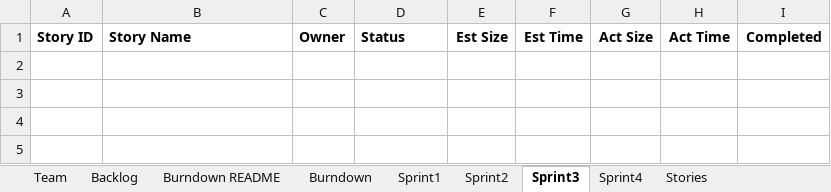
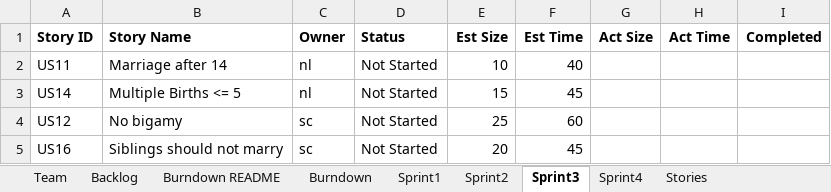
Before and after one commit to choudhs2/cs555tmE2026Summer, an Excel workbook: Sprint_Report/TeamEReport.xlsx, sheet Sprint3, drawn as a sheet; values as stored, in another font and other column widths than the file's, no borders; charts and pictures not drawn; the diff names each change by its address in the sheet, - before the commit and + after, or states it on an @@ line.

```diff
--- a/Sprint_Report/TeamEReport.xlsx (sheet Sprint3)
+++ b/Sprint_Report/TeamEReport.xlsx (sheet Sprint3)
+row 2: US11 | Marriage after 14 | nl | Not Started | 10 | 40
+row 3: US14 | Multiple Births <= 5 | nl | Not Started | 15 | 45
+row 4: US12 | No bigamy | sc | Not Started | 25 | 60
+row 5: US16 | Siblings should not marry | sc | Not Started | 20 | 45
```
Also changed, not shown: sheet Sprint2, sheet Burndown, sheet Backlog, sheet Stories, charts or pictures, 2 other files.
